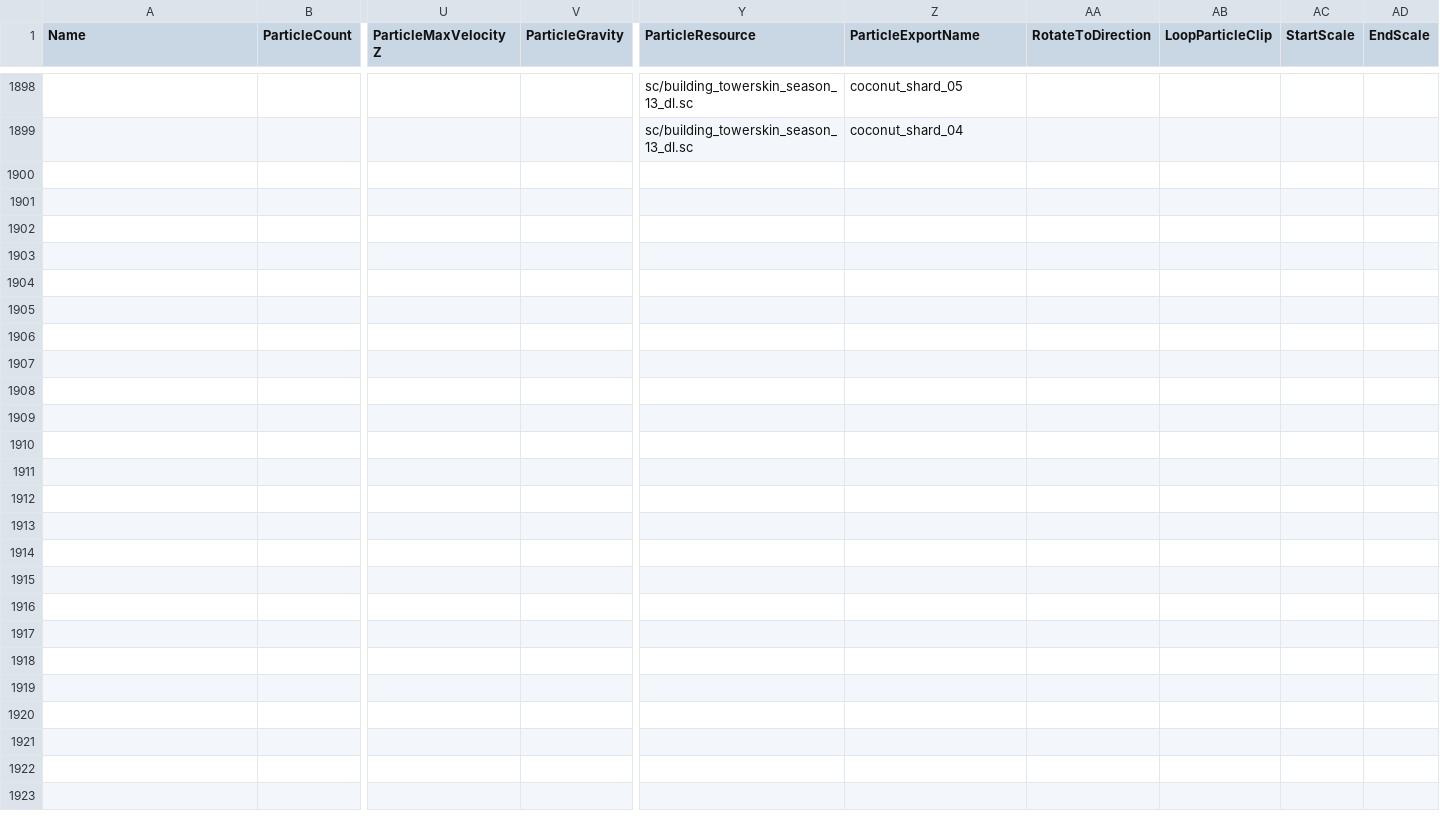
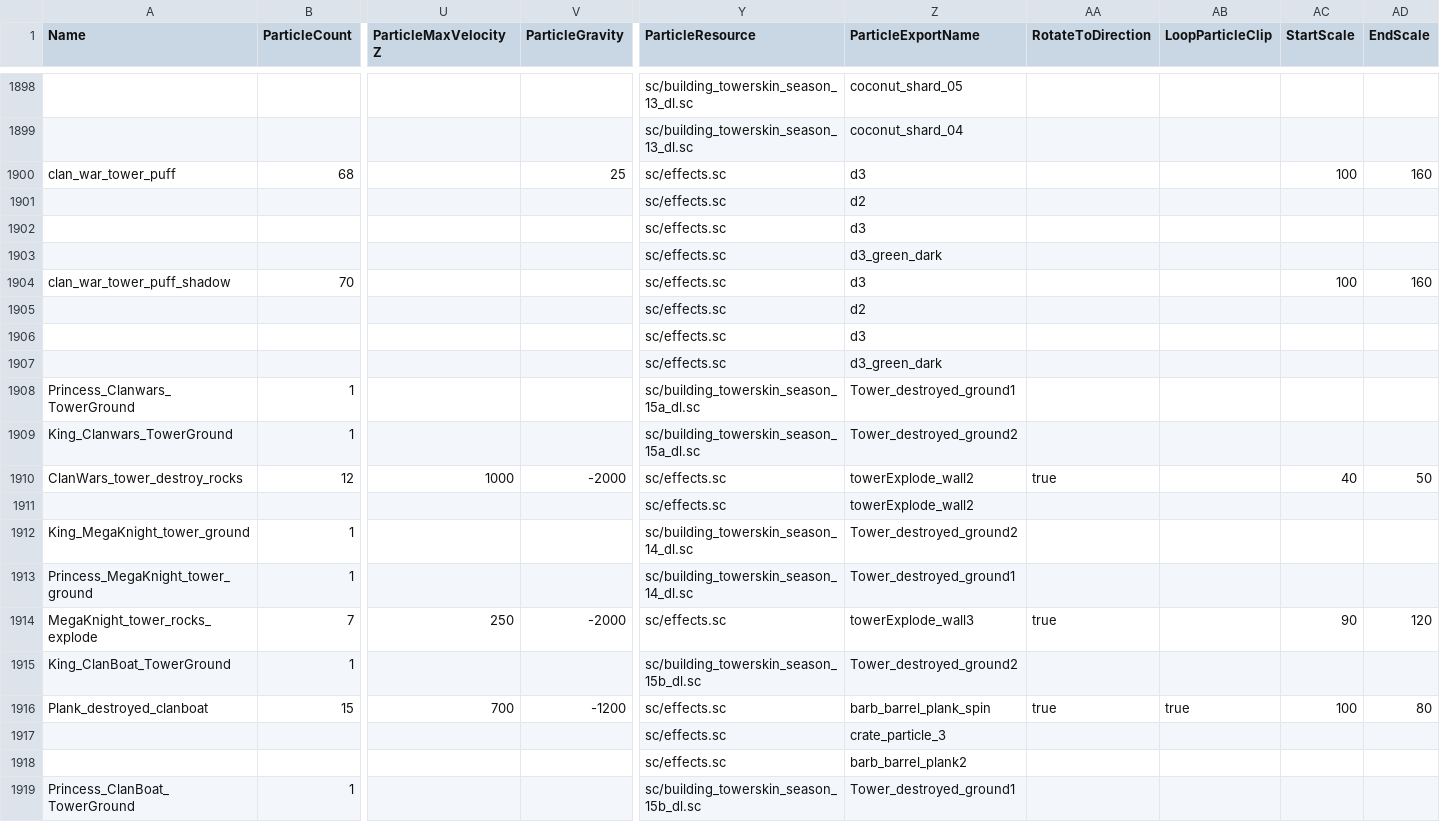
Before and after one commit to smlbiobot/cr-csv, a CSV file: assets/csv_client/particle_emitters.csv, drawn as a sheet; only a part is shown, gaps mark what is left out; rows hold the shown columns only; the diff names each change by its address in the sheet, - before the commit and + after, or states it on an @@ line.

```diff
--- a/assets/csv_client/particle_emitters.csv
+++ b/assets/csv_client/particle_emitters.csv
+row 1900: clan_war_tower_puff | 68 |  | 25 | sc/effects.sc | d3 |  |  | 100 | 160
+row 1901:  |  |  |  | sc/effects.sc | d2
+row 1902:  |  |  |  | sc/effects.sc | d3
+row 1903:  |  |  |  | sc/effects.sc | d3_green_dark
+row 1904: clan_war_tower_puff_shadow | 70 |  |  | sc/effects.sc | d3 |  |  | 100 | 160
+row 1905:  |  |  |  | sc/effects.sc | d2
+row 1906:  |  |  |  | sc/effects.sc | d3
+row 1907:  |  |  |  | sc/effects.sc | d3_green_dark
+row 1908: Princess_Clanwars_TowerGround | 1 |  |  | sc/building_towerskin_season_15a_dl.sc | Tower_destroyed_ground1
+row 1909: King_Clanwars_TowerGround | 1 |  |  | sc/building_towerskin_season_15a_dl.sc | Tower_destroyed_ground2
+row 1910: ClanWars_tower_destroy_rocks | 12 | 1000 | -2000 | sc/effects.sc | towerExplode_wall2 | true |  | 40 | 50
+row 1911:  |  |  |  | sc/effects.sc | towerExplode_wall2
+row 1912: King_MegaKnight_tower_ground | 1 |  |  | sc/building_towerskin_season_14_dl.sc | Tower_destroyed_ground2
+row 1913: Princess_MegaKnight_tower_ground | 1 |  |  | sc/building_towerskin_season_14_dl.sc | Tower_destroyed_ground1
+row 1914: MegaKnight_tower_rocks_explode | 7 | 250 | -2000 | sc/effects.sc | towerExplode_wall3 | true |  | 90 | 120
+row 1915: King_ClanBoat_TowerGround | 1 |  |  | sc/building_towerskin_season_15b_dl.sc | Tower_destroyed_ground2
+row 1916: Plank_destroyed_clanboat | 15 | 700 | -1200 | sc/effects.sc | barb_barrel_plank_spin | true | true | 100 | 80
+row 1917:  |  |  |  | sc/effects.sc | crate_particle_3
+row 1918:  |  |  |  | sc/effects.sc | barb_barrel_plank2
+row 1919: Princess_ClanBoat_TowerGround | 1 |  |  | sc/building_towerskin_season_15b_dl.sc | Tower_destroyed_ground1
```
Also changed, not shown: assets/csv_client/client_globals.csv, assets/csv_client/effects.csv, 10 other files.
